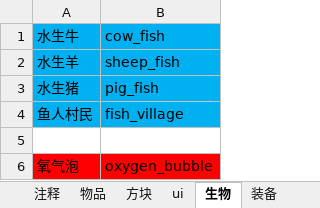
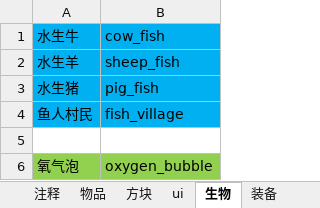
Before and after one commit to M-F-R-F/Sunken-World, an Excel workbook: 沉没世界策划案.xlsx, sheet 生物, drawn as a sheet; values as stored, in another font and other column widths than the file's, no borders; the diff names each change by its address in the sheet, - before the commit and + after, or states it on an @@ line.

Commit message:
#lost conscience#

```diff
--- a/沉没世界策划案.xlsx (sheet 生物)
+++ b/沉没世界策划案.xlsx (sheet 生物)
-A6:B6 fill: #FF0000
+A6:B6 fill: #92D050
```
